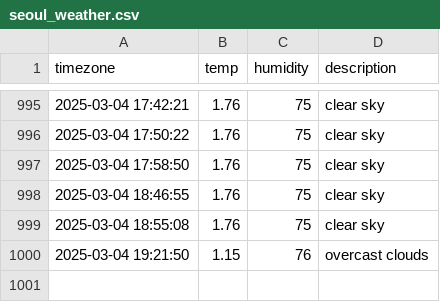
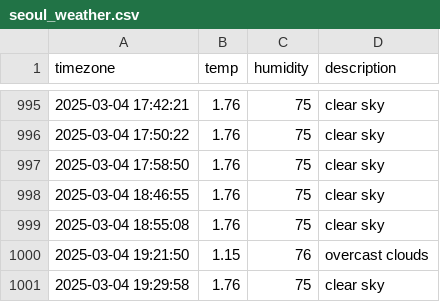
Before and after one commit to minjiKang33/seoul_weather, a CSV file: seoul_weather.csv, drawn as a sheet; only a part is shown, gaps mark what is left out.

```diff
--- a/seoul_weather.csv
+++ b/seoul_weather.csv
@@ -1000 +1000,2 @@ timezone,temp,humidity,description
 2025-03-04 19:21:50,1.15,76,overcast clouds
+2025-03-04 19:29:58,1.76,75,clear sky
```
